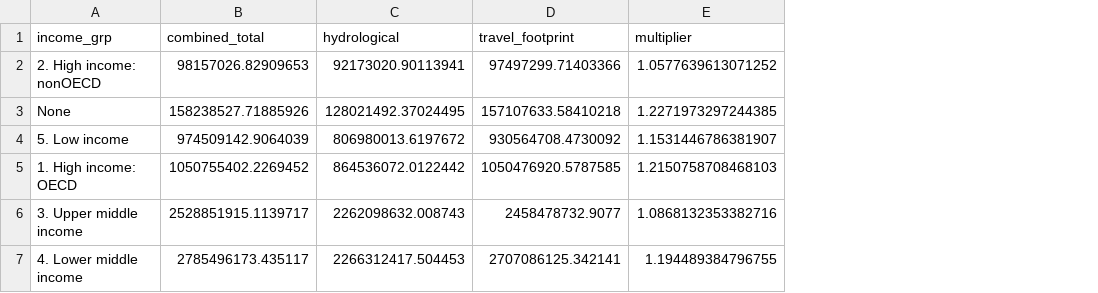
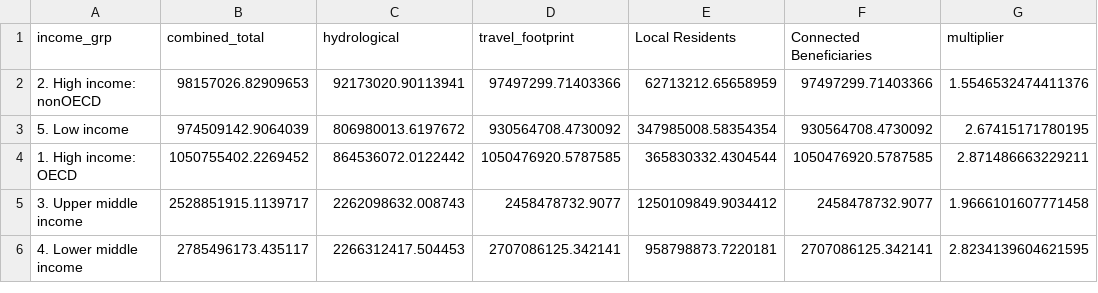
Before and after one commit to springinnovate/global_NCP, a CSV file: outputs/tables/multiplier_summary_income_grp.csv, drawn as a sheet; removed rows and columns are numbered as before the commit, all else as after; the diff names each change by its address in the sheet, - before the commit and + after, or states it on an @@ line.

```diff
--- a/outputs/tables/multiplier_summary_income_grp.csv
+++ b/outputs/tables/multiplier_summary_income_grp.csv
+column E (Local Residents), rows 2-6: 62713212.65658959 | 347985008.58354354 | 365830332.4304544 | 1250109849.9034412 | 958798873.7220181
+column F (Connected Beneficiaries), rows 2-6: 97497299.71403366 | 930564708.4730092 | 1050476920.5787585 | 2458478732.9077 | 2707086125.342141
-G2 (multiplier): 1.0577639613071252
+G2 (multiplier): 1.5546532474411376
-row 3: None | 158238527.71885926 | 128021492.37024495 | 157107633.58410218 | 1.2271973297244385
-G3 (multiplier): 1.1531446786381907
+G3 (multiplier): 2.67415171780195
-G4 (multiplier): 1.2150758708468103
+G4 (multiplier): 2.871486663229211
-G5 (multiplier): 1.0868132353382716
+G5 (multiplier): 1.9666101607771458
-G6 (multiplier): 1.194489384796755
+G6 (multiplier): 2.8234139604621595
```
Also changed, not shown: outputs/tables/multiplier_summary_WWF_biome.csv, outputs/tables/multiplier_summary_region_wb.csv, 24 other files.
